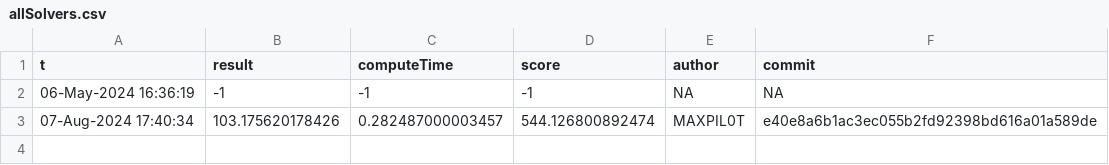
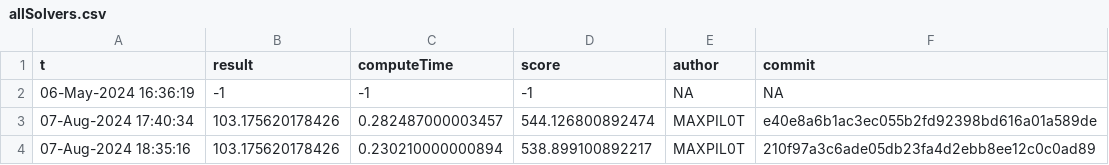
Before and after one commit to MAXPIL0T/Coding-Contest-Scorer, a CSV file: allSolvers.csv, drawn as a sheet.

```diff
--- a/allSolvers.csv
+++ b/allSolvers.csv
@@ -3 +3,2 @@ t,result,computeTime,score,author,commit
 07-Aug-2024 17:40:34,103.175620178426,0.282487000003457,544.126800892474,MAXPIL0T,e40e8a6b1ac3ec055b2fd92398bd616a01a589de
+07-Aug-2024 18:35:16,103.175620178426,0.230210000000894,538.899100892217,MAXPIL0T,210f97a3c6ade05db23fa4d2ebb8ee12c0c0ad89
```
Also changed, not shown: 5 other files.
